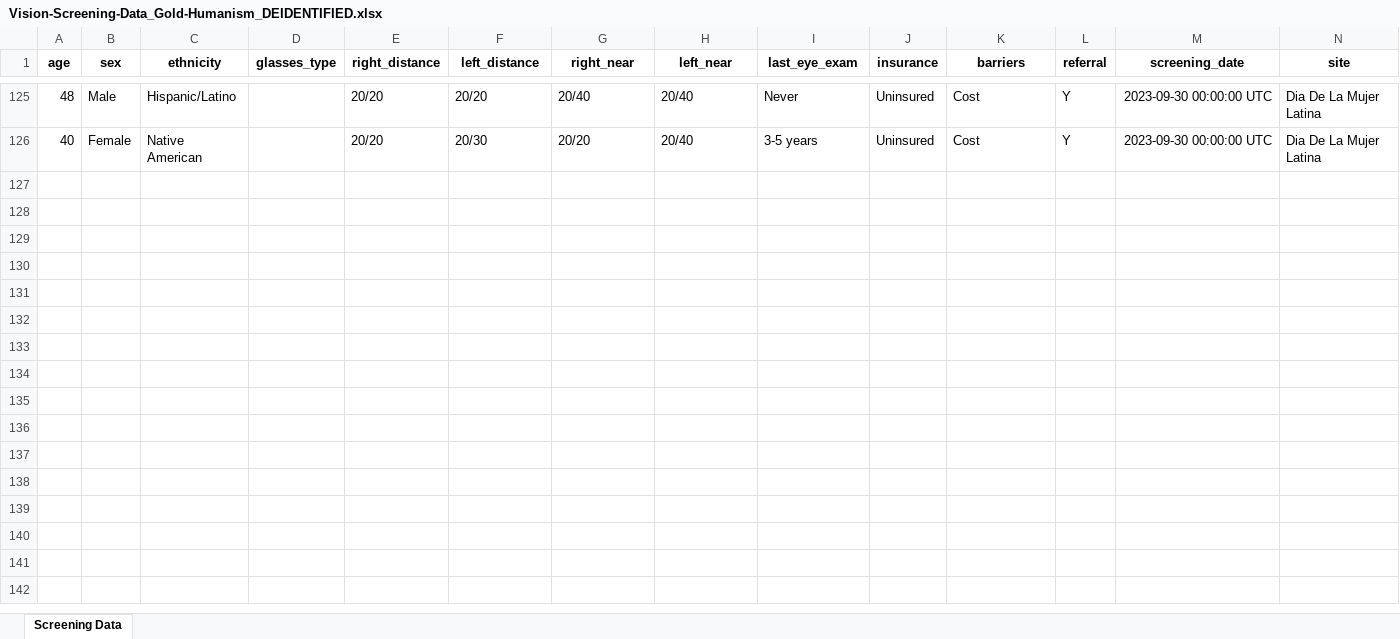
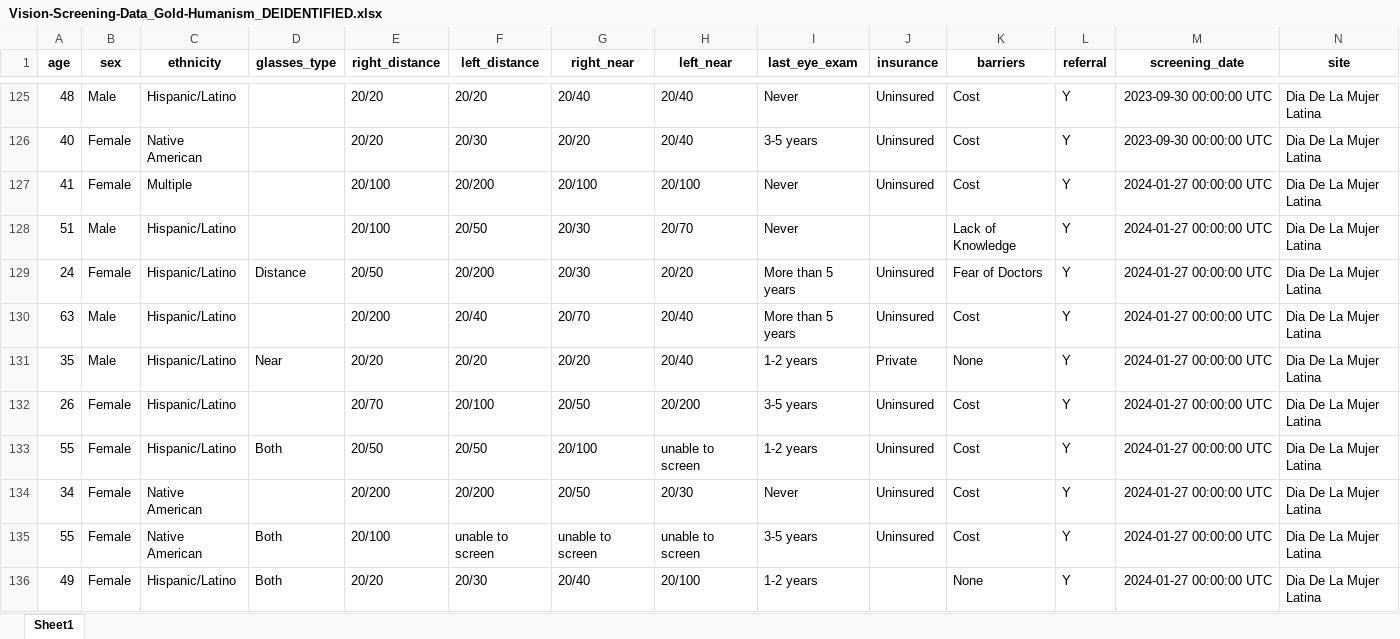
Before and after one commit to toofastdan117/gold-humanism-vision, an Excel workbook: data/Vision-Screening-Data_Gold-Humanism_DEIDENTIFIED.xlsx, sheet Sheet1, drawn as a sheet; only a part is shown, gaps mark what is left out; values as stored, in another font and other column widths than the file's, no borders; the diff covers the shown part only; the diff names each change by its address in the sheet, - before the commit and + after, or states it on an @@ line.

```diff
--- a/data/Vision-Screening-Data_Gold-Humanism_DEIDENTIFIED.xlsx (sheet Sheet1)
+++ b/data/Vision-Screening-Data_Gold-Humanism_DEIDENTIFIED.xlsx (sheet Sheet1)
-sheet tab: Screening Data
+sheet tab: Sheet1
+row 127: 41 | Female | Multiple |  | 20/100 | 20/200 | 20/100 | 20/100 | Never | Uninsured | Cost | Y | 2024-01-27 00:00:00 UTC | Dia De La Mujer Latina
+row 128: 51 | Male | Hispanic/Latino |  | 20/100 | 20/50 | 20/30 | 20/70 | Never |  | Lack of Knowledge | Y | 2024-01-27 00:00:00 UTC | Dia De La Mujer Latina
+row 129: 24 | Female | Hispanic/Latino | Distance | 20/50 | 20/200 | 20/30 | 20/20 | More than 5 years | Uninsured | Fear of Doctors | Y | 2024-01-27 00:00:00 UTC | Dia De La Mujer Latina
+row 130: 63 | Male | Hispanic/Latino |  | 20/200 | 20/40 | 20/70 | 20/40 | More than 5 years | Uninsured | Cost | Y | 2024-01-27 00:00:00 UTC | Dia De La Mujer Latina
+row 131: 35 | Male | Hispanic/Latino | Near | 20/20 | 20/20 | 20/20 | 20/40 | 1-2 years | Private | None | Y | 2024-01-27 00:00:00 UTC | Dia De La Mujer Latina
+row 132: 26 | Female | Hispanic/Latino |  | 20/70 | 20/100 | 20/50 | 20/200 | 3-5 years | Uninsured | Cost | Y | 2024-01-27 00:00:00 UTC | Dia De La Mujer Latina
+row 133: 55 | Female | Hispanic/Latino | Both | 20/50 | 20/50 | 20/100 | unable to screen | 1-2 years | Uninsured | Cost | Y | 2024-01-27 00:00:00 UTC | Dia De La Mujer Latina
+row 134: 34 | Female | Native American |  | 20/200 | 20/200 | 20/50 | 20/30 | Never | Uninsured | Cost | Y | 2024-01-27 00:00:00 UTC | Dia De La Mujer Latina
+row 135: 55 | Female | Native American | Both | 20/100 | unable to screen | unable to screen | unable to screen | 3-5 years | Uninsured | Cost | Y | 2024-01-27 00:00:00 UTC | Dia De La Mujer Latina
+row 136: 49 | Female | Hispanic/Latino | Both | 20/20 | 20/30 | 20/40 | 20/100 | 1-2 years |  | None | Y | 2024-01-27 00:00:00 UTC | Dia De La Mujer Latina
```
Also changed, not shown: 40 added rows elsewhere in this sheet, data/Tables for Grant.xlsx, 7 other files.
